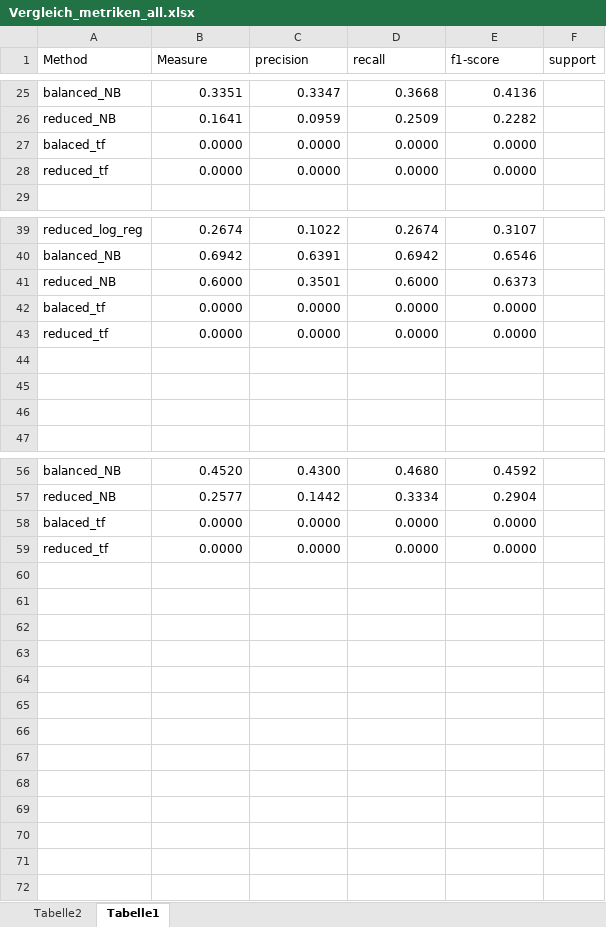
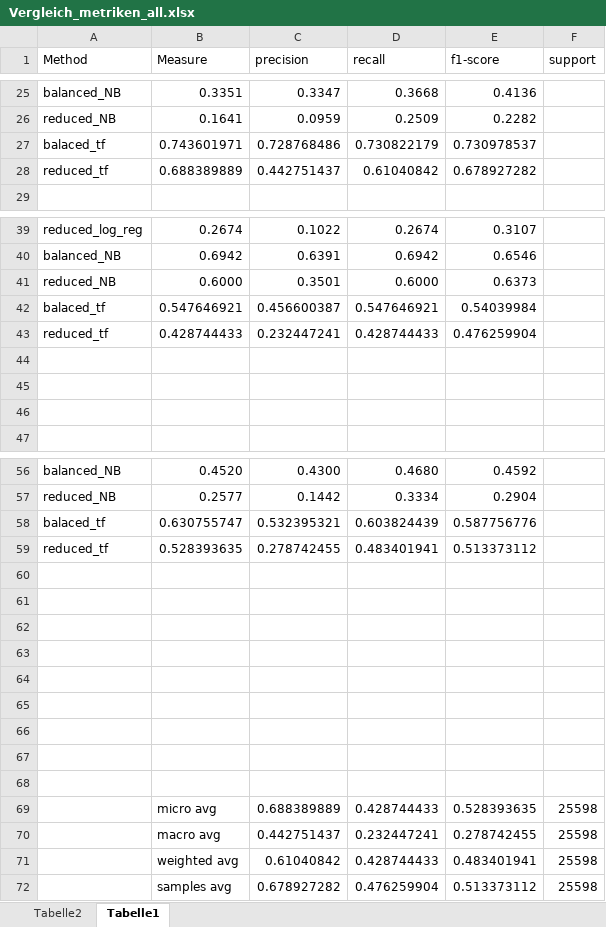
Before and after one commit to MatthiasRemta/NLP_Project, an Excel workbook: Results/Metrics/Vergleich_metriken_all.xlsx, sheet Tabelle1, drawn as a sheet; only a part is shown, gaps mark what is left out; values as stored, in another font and other column widths than the file's, no borders; charts and pictures not drawn; removed rows and columns are numbered as before the commit, all else as after; the diff names each change by its address in the sheet, - before the commit and + after, or states it on an @@ line.

Commit message:
Update results

```diff
--- a/Results/Metrics/Vergleich_metriken_all.xlsx (sheet Tabelle1)
+++ b/Results/Metrics/Vergleich_metriken_all.xlsx (sheet Tabelle1)
-row 27: balaced_tf | 0.0000 | 0.0000 | 0.0000 | 0.0000
-row 28: reduced_tf | 0.0000 | 0.0000 | 0.0000 | 0.0000
+row 27: balaced_tf | 0.743601971 | 0.728768486 | 0.730822179 | 0.730978537
+row 28: reduced_tf | 0.688389889 | 0.442751437 | 0.61040842 | 0.678927282
-row 42: balaced_tf | 0.0000 | 0.0000 | 0.0000 | 0.0000
-row 43: reduced_tf | 0.0000 | 0.0000 | 0.0000 | 0.0000
+row 42: balaced_tf | 0.547646921 | 0.456600387 | 0.547646921 | 0.54039984
+row 43: reduced_tf | 0.428744433 | 0.232447241 | 0.428744433 | 0.476259904
+row 58: balaced_tf | 0.630755747 | 0.532395321 | 0.603824439 | 0.587756776
+row 59: reduced_tf | 0.528393635 | 0.278742455 | 0.483401941 | 0.513373112
-row 60: balaced_tf | 0.0000 | 0.0000 | 0.0000 | 0.0000
+row 60: (empty)
-row 61: reduced_tf | 0.0000 | 0.0000 | 0.0000 | 0.0000
+row 61: (empty)
+row 62: (empty)
+row 63: (empty)
+row 64: (empty)
+row 65: (empty)
+row 66: (empty)
+row 67: (empty)
+row 68: (empty)
+row 69:  | micro avg | 0.688389889 | 0.428744433 | 0.528393635 | 25598
+row 70:  | macro avg | 0.442751437 | 0.232447241 | 0.278742455 | 25598
+row 71:  | weighted avg | 0.61040842 | 0.428744433 | 0.483401941 | 25598
+row 72:  | samples avg | 0.678927282 | 0.476259904 | 0.513373112 | 25598
```
Also changed, not shown: charts or pictures, 3 other files.
